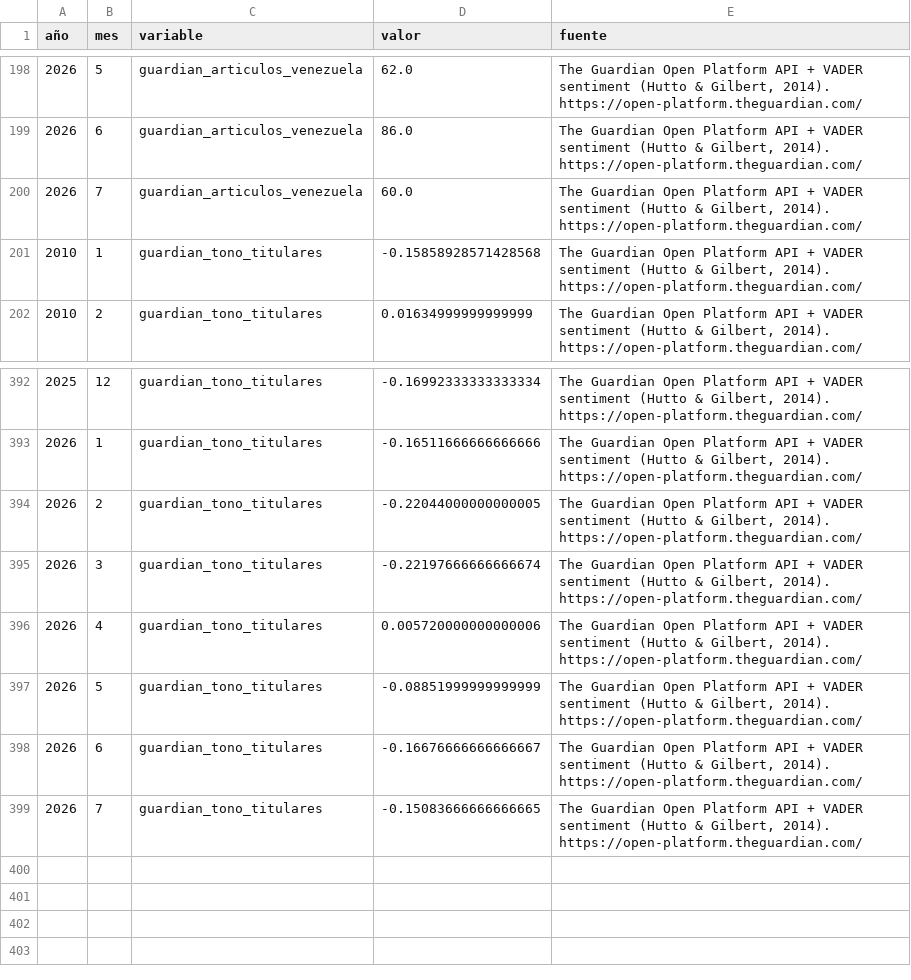
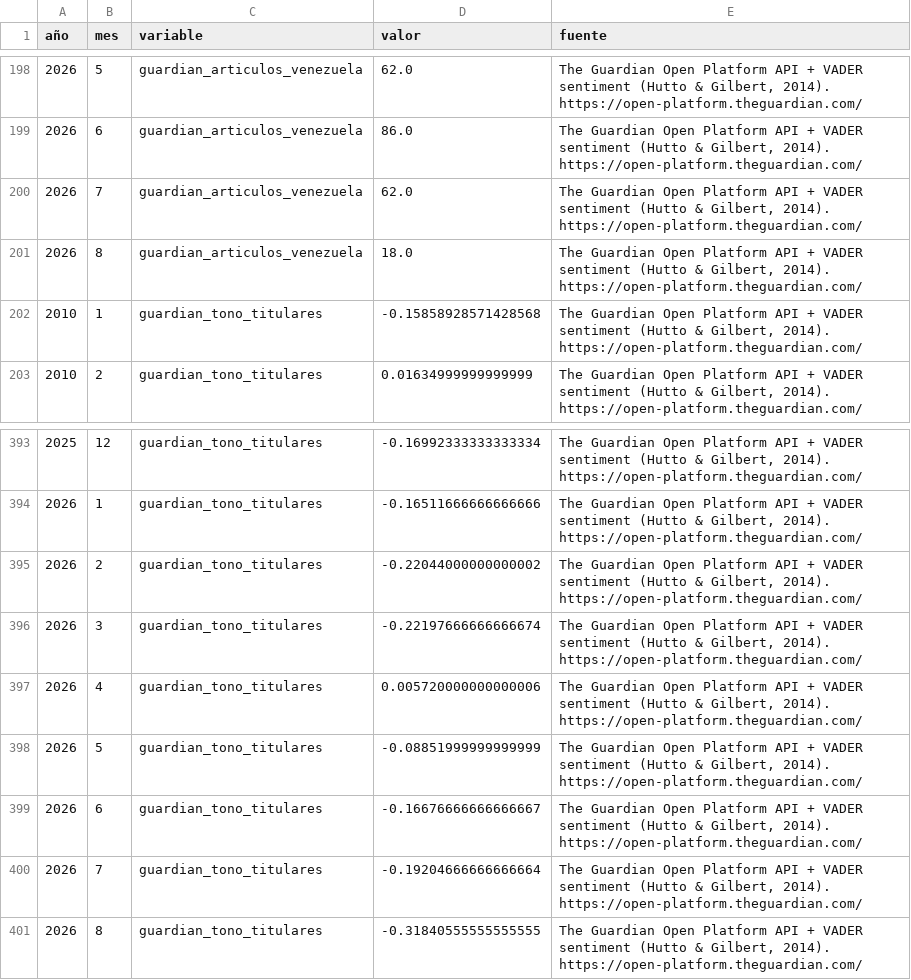
Before and after one commit to Felipegomeze2/ICIV, a CSV file: iciv/data/raw/guardian_monthly.csv, drawn as a sheet; only a part is shown, gaps mark what is left out.

```diff
--- a/iciv/data/raw/guardian_monthly.csv
+++ b/iciv/data/raw/guardian_monthly.csv
@@ -199,3 +199,4 @@
 2026,6,guardian_articulos_venezuela,86.0,"The Guardian Open Platform API + VADER sentiment (Hutto & Gilbert, 2014). https://open-platform.theguardian.com/"
-2026,7,guardian_articulos_venezuela,60.0,"The Guardian Open Platform API + VADER sentiment (Hutto & Gilbert, 2014). https://open-platform.theguardian.com/"
+2026,7,guardian_articulos_venezuela,62.0,"The Guardian Open Platform API + VADER sentiment (Hutto & Gilbert, 2014). https://open-platform.theguardian.com/"
+2026,8,guardian_articulos_venezuela,18.0,"The Guardian Open Platform API + VADER sentiment (Hutto & Gilbert, 2014). https://open-platform.theguardian.com/"
 2010,1,guardian_tono_titulares,-0.15858928571428568,"The Guardian Open Platform API + VADER sentiment (Hutto & Gilbert, 2014). https://open-platform.theguardian.com/"
@@ -393,3 +394,3 @@
 2026,1,guardian_tono_titulares,-0.16511666666666666,"The Guardian Open Platform API + VADER sentiment (Hutto & Gilbert, 2014). https://open-platform.theguardian.com/"
-2026,2,guardian_tono_titulares,-0.22044000000000005,"The Guardian Open Platform API + VADER sentiment (Hutto & Gilbert, 2014). https://open-platform.theguardian.com/"
+2026,2,guardian_tono_titulares,-0.22044000000000002,"The Guardian Open Platform API + VADER sentiment (Hutto & Gilbert, 2014). https://open-platform.theguardian.com/"
 2026,3,guardian_tono_titulares,-0.22197666666666674,"The Guardian Open Platform API + VADER sentiment (Hutto & Gilbert, 2014). https://open-platform.theguardian.com/"
@@ -398,2 +399,3 @@
 2026,6,guardian_tono_titulares,-0.16676666666666667,"The Guardian Open Platform API + VADER sentiment (Hutto & Gilbert, 2014). https://open-platform.theguardian.com/"
-2026,7,guardian_tono_titulares,-0.15083666666666665,"The Guardian Open Platform API + VADER sentiment (Hutto & Gilbert, 2014). https://open-platform.theguardian.com/"
+2026,7,guardian_tono_titulares,-0.19204666666666664,"The Guardian Open Platform API + VADER sentiment (Hutto & Gilbert, 2014). https://open-platform.theguardian.com/"
+2026,8,guardian_tono_titulares,-0.31840555555555555,"The Guardian Open Platform API + VADER sentiment (Hutto & Gilbert, 2014). https://open-platform.theguardian.com/"
```
Also changed, not shown: iciv/data/raw/fred_monthly.csv, iciv/data/raw/guardian.csv, 14 other files.
